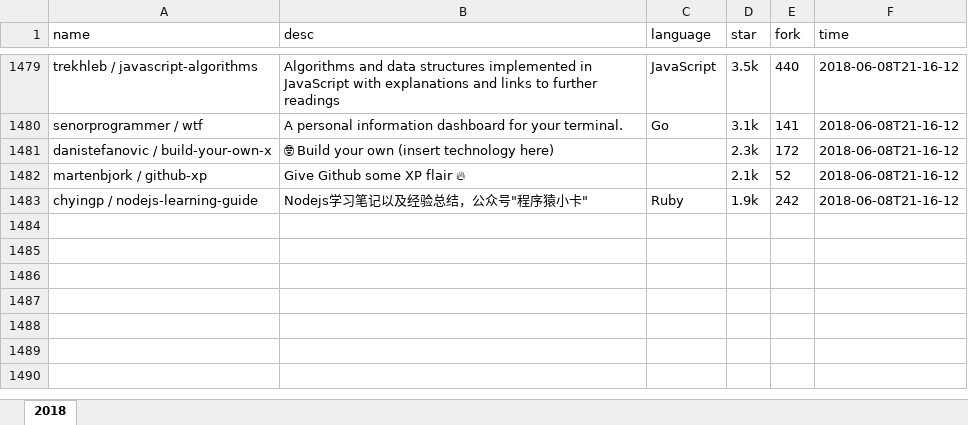
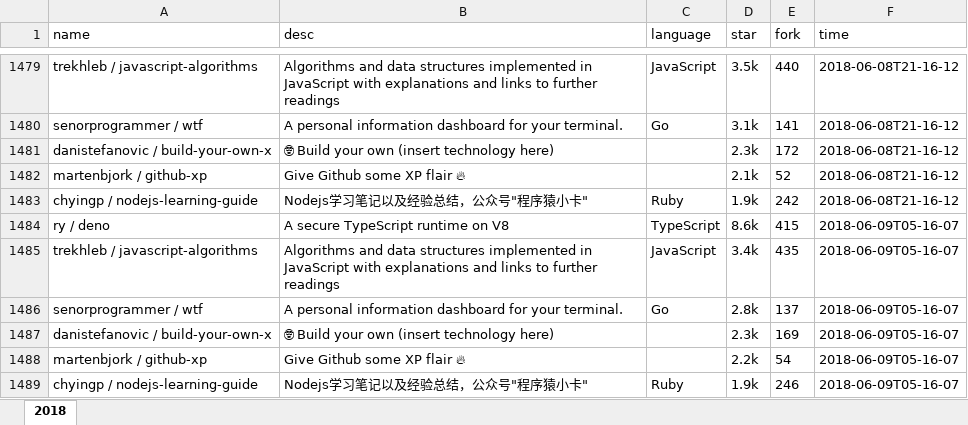
Before and after one commit to zj-john/autoCommit, an Excel workbook: file/git_explore.xlsx, sheet 2018, drawn as a sheet; only a part is shown, gaps mark what is left out; values as stored, in another font and other column widths than the file's, no borders; the diff names each change by its address in the sheet, - before the commit and + after, or states it on an @@ line.

Commit message:
update

```diff
--- a/file/git_explore.xlsx (sheet 2018)
+++ b/file/git_explore.xlsx (sheet 2018)
+row 1484: ry / deno | A secure TypeScript runtime on V8 | TypeScript | 8.6k | 415 | 2018-06-09T05-16-07
+row 1485: trekhleb / javascript-algorithms | Algorithms and data structures implemented in JavaScript with explanations and links to further readings | JavaScript | 3.4k | 435 | 2018-06-09T05-16-07
+row 1486: senorprogrammer / wtf | A personal information dashboard for your terminal. | Go | 2.8k | 137 | 2018-06-09T05-16-07
+row 1487: danistefanovic / build-your-own-x | 🤓 Build your own (insert technology here) |  | 2.3k | 169 | 2018-06-09T05-16-07
+row 1488: martenbjork / github-xp | Give Github some XP flair 🔥 |  | 2.2k | 54 | 2018-06-09T05-16-07
+row 1489: chyingp / nodejs-learning-guide | Nodejs学习笔记以及经验总结，公众号"程序猿小卡" | Ruby | 1.9k | 246 | 2018-06-09T05-16-07
```
